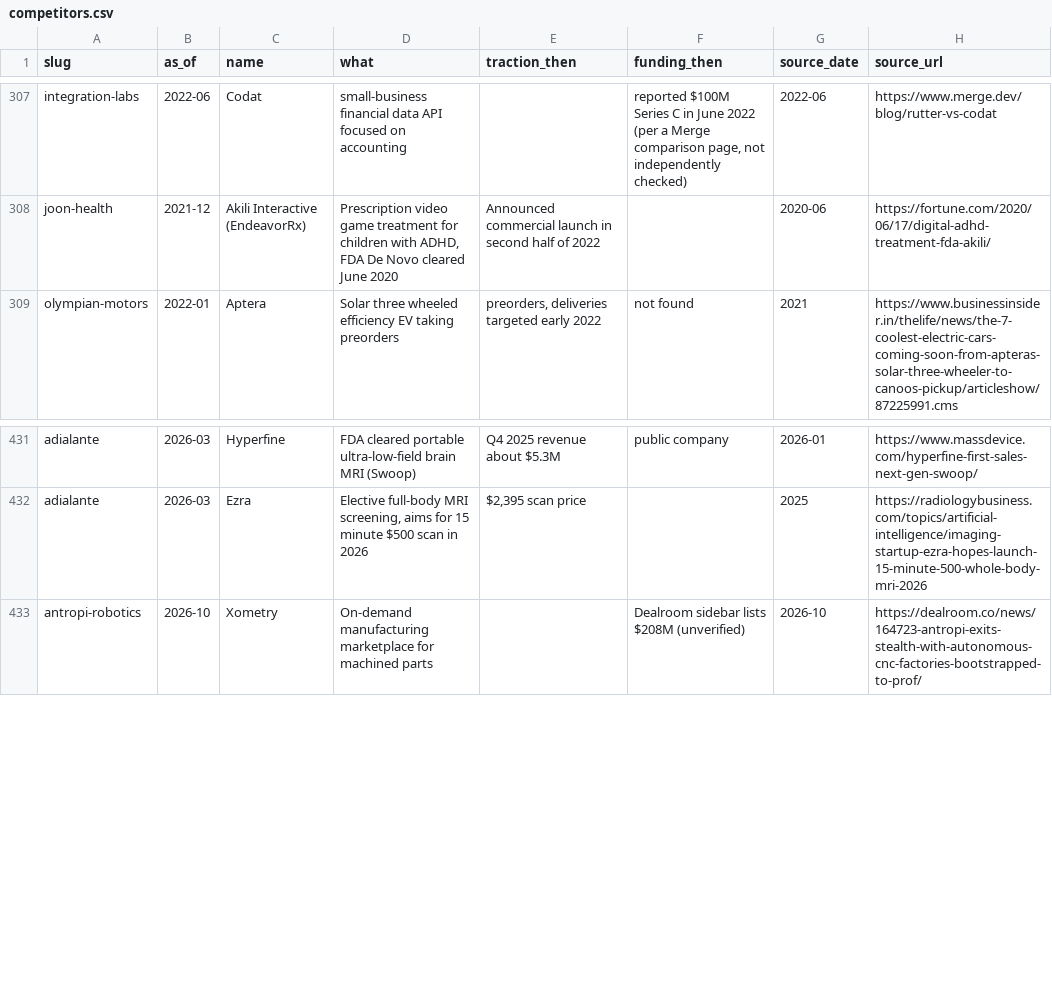
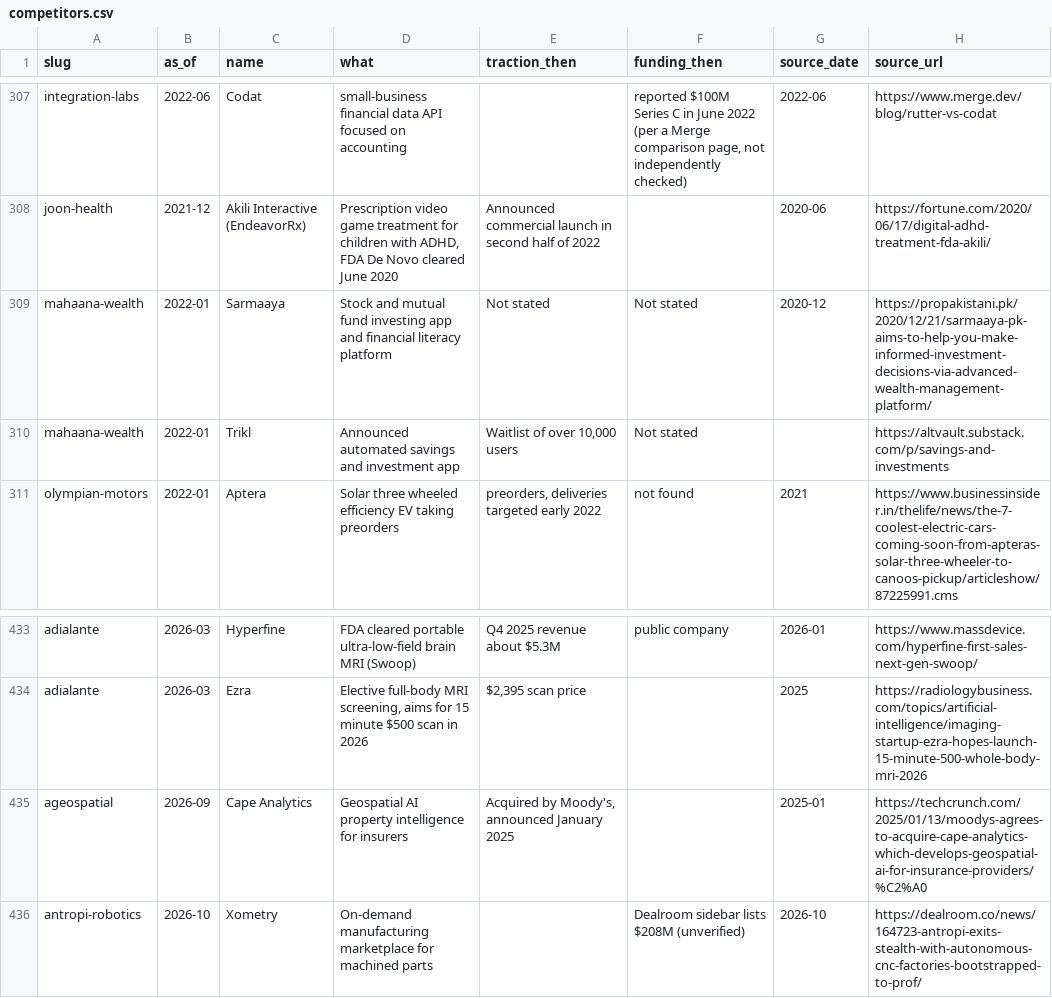
Before and after one commit to edison16a/yc-startup-life, a CSV file: data/competitors.csv, drawn as a sheet; only a part is shown, gaps mark what is left out.

```diff
--- a/data/competitors.csv
+++ b/data/competitors.csv
@@ -308,2 +308,4 @@ integration-labs,2022-06,Codat,small-business financial data API focused on acco
 joon-health,2021-12,Akili Interactive (EndeavorRx),"Prescription video game treatment for children with ADHD, FDA De Novo cleared June 2020",Announced commercial launch in second half of 2022,,2020-06,https://fortune.com/2020/06/17/digital-adhd-treatment-fda-akili/
+mahaana-wealth,2022-01,Sarmaaya,Stock and mutual fund investing app and financial literacy platform,Not stated,Not stated,2020-12,https://propakistani.pk/2020/12/21/sarmaaya-pk-aims-to-help-you-make-informed-investment-decisions-via-advanced-wealth-management-platform/
+mahaana-wealth,2022-01,Trikl,Announced automated savings and investment app,"Waitlist of over 10,000 users",Not stated,,https://altvault.substack.com/p/savings-and-investments
 olympian-motors,2022-01,Aptera,Solar three wheeled efficiency EV taking preorders,"preorders, deliveries targeted early 2022",not found,2021,https://www.businessinsider.in/thelife/news/the-7-coolest-electric-cars-coming-soon-from-apteras-solar-three-wheeler-to-canoos-pickup/articleshow/87225991.cms
@@ -432,2 +434,3 @@ adialante,2026-03,Hyperfine,FDA cleared portable ultra-low-field brain MRI (Swoo
 adialante,2026-03,Ezra,"Elective full-body MRI screening, aims for 15 minute $500 scan in 2026","$2,395 scan price",,2025,https://radiologybusiness.com/topics/artificial-intelligence/imaging-startup-ezra-hopes-launch-15-minute-500-whole-body-mri-2026
+ageospatial,2026-09,Cape Analytics,Geospatial AI property intelligence for insurers,"Acquired by Moody's, announced January 2025",,2025-01,https://techcrunch.com/2025/01/13/moodys-agrees-to-acquire-cape-analytics-which-develops-geospatial-ai-for-insurance-providers/%C2%A0
 antropi-robotics,2026-10,Xometry,On-demand manufacturing marketplace for machined parts,,Dealroom sidebar lists $208M (unverified),2026-10,https://dealroom.co/news/164723-antropi-exits-stealth-with-autonomous-cnc-factories-bootstrapped-to-prof/
```
Also changed, not shown: data/founders.csv, data/rounds.csv, 5 other files.
